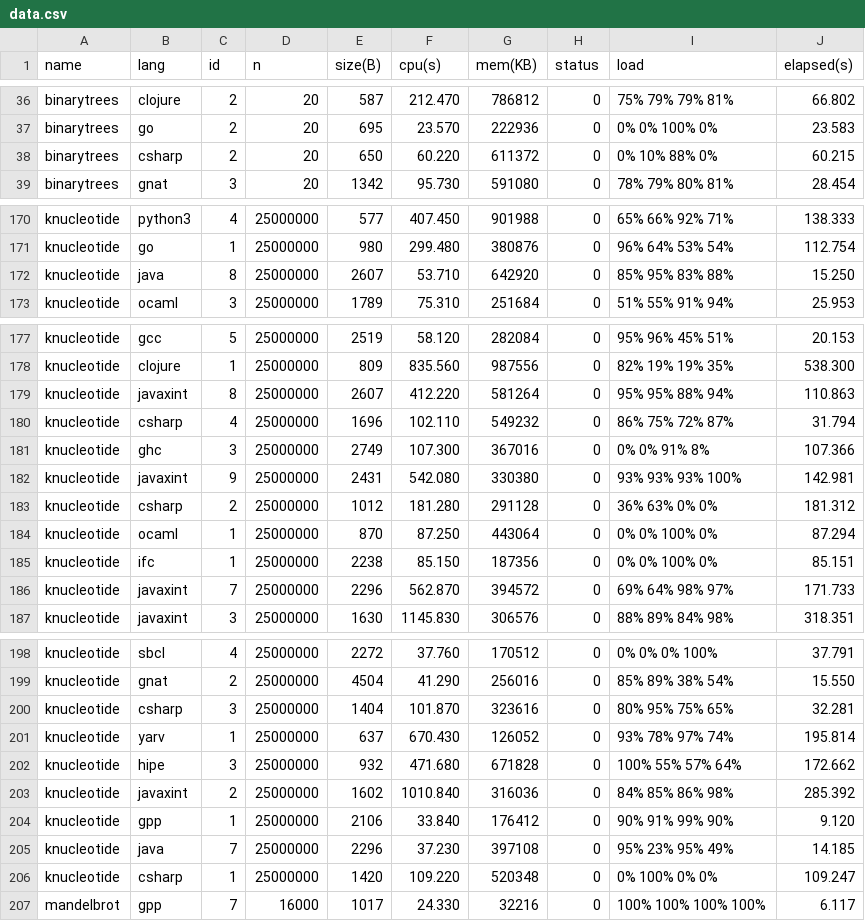
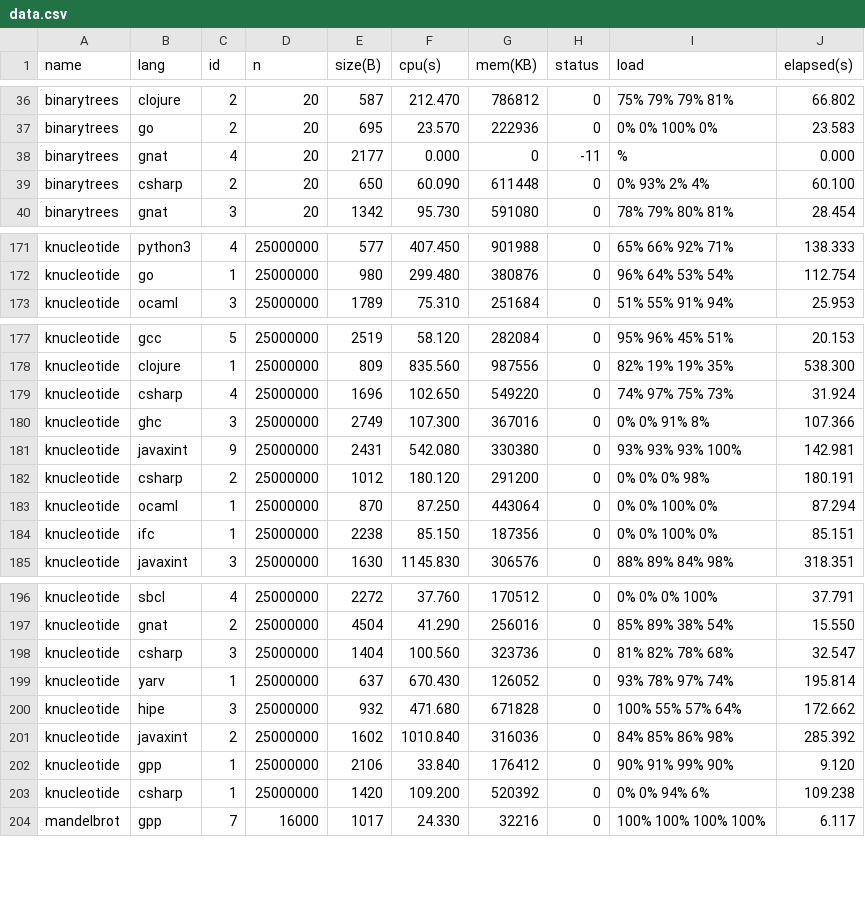
Before and after one commit to kragen/shootout, a CSV file: website/websites/u64q/data/data.csv, drawn as a sheet; only a part is shown, gaps mark what is left out; the diff covers the shown part only.

```diff
--- a/website/websites/u64q/data/data.csv
+++ b/website/websites/u64q/data/data.csv
@@ -37,3 +37,4 @@ binarytrees,clojure,2,20,587,212.470,786812,0,75% 79% 79% 81%,66.802
 binarytrees,go,2,20,695,23.570,222936,0,0% 0% 100% 0%,23.583
-binarytrees,csharp,2,20,650,60.220,611372,0,0% 10% 88% 0%,60.215
+binarytrees,gnat,4,20,2177,0.000,0,-11,%,0.000
+binarytrees,csharp,2,20,650,60.090,611448,0,0% 93% 2% 4%,60.100
 binarytrees,gnat,3,20,1342,95.730,591080,0,78% 79% 80% 81%,28.454
@@ -171,3 +172,2 @@ knucleotide,python3,4,25000000,577,407.450,901988,0,65% 66% 92% 71%,138.333
 knucleotide,go,1,25000000,980,299.480,380876,0,96% 64% 53% 54%,112.754
-knucleotide,java,8,25000000,2607,53.710,642920,0,85% 95% 83% 88%,15.250
 knucleotide,ocaml,3,25000000,1789,75.310,251684,0,51% 55% 91% 94%,25.953
@@ -178,10 +178,8 @@ knucleotide,gcc,5,25000000,2519,58.120,282084,0,95% 96% 45% 51%,20.153
 knucleotide,clojure,1,25000000,809,835.560,987556,0,82% 19% 19% 35%,538.300
-knucleotide,javaxint,8,25000000,2607,412.220,581264,0,95% 95% 88% 94%,110.863
-knucleotide,csharp,4,25000000,1696,102.110,549232,0,86% 75% 72% 87%,31.794
+knucleotide,csharp,4,25000000,1696,102.650,549220,0,74% 97% 75% 73%,31.924
 knucleotide,ghc,3,25000000,2749,107.300,367016,0,0% 0% 91% 8%,107.366
 knucleotide,javaxint,9,25000000,2431,542.080,330380,0,93% 93% 93% 100%,142.981
-knucleotide,csharp,2,25000000,1012,181.280,291128,0,36% 63% 0% 0%,181.312
+knucleotide,csharp,2,25000000,1012,180.120,291200,0,0% 0% 0% 98%,180.191
 knucleotide,ocaml,1,25000000,870,87.250,443064,0,0% 0% 100% 0%,87.294
 knucleotide,ifc,1,25000000,2238,85.150,187356,0,0% 0% 100% 0%,85.151
-knucleotide,javaxint,7,25000000,2296,562.870,394572,0,69% 64% 98% 97%,171.733
 knucleotide,javaxint,3,25000000,1630,1145.830,306576,0,88% 89% 84% 98%,318.351
@@ -199,3 +197,3 @@ knucleotide,sbcl,4,25000000,2272,37.760,170512,0,0% 0% 0% 100%,37.791
 knucleotide,gnat,2,25000000,4504,41.290,256016,0,85% 89% 38% 54%,15.550
-knucleotide,csharp,3,25000000,1404,101.870,323616,0,80% 95% 75% 65%,32.281
+knucleotide,csharp,3,25000000,1404,100.560,323736,0,81% 82% 78% 68%,32.547
 knucleotide,yarv,1,25000000,637,670.430,126052,0,93% 78% 97% 74%,195.814
@@ -204,4 +202,3 @@ knucleotide,javaxint,2,25000000,1602,1010.840,316036,0,84% 85% 86% 98%,285.392
 knucleotide,gpp,1,25000000,2106,33.840,176412,0,90% 91% 99% 90%,9.120
-knucleotide,java,7,25000000,2296,37.230,397108,0,95% 23% 95% 49%,14.185
-knucleotide,csharp,1,25000000,1420,109.220,520348,0,0% 100% 0% 0%,109.247
+knucleotide,csharp,1,25000000,1420,109.200,520392,0,0% 0% 94% 6%,109.238
 mandelbrot,gpp,7,16000,1017,24.330,32216,0,100% 100% 100% 100%,6.117
```
Also changed, not shown: 69 edited cells elsewhere in this file, website/websites/u64q/data/ndata.csv, 29 other files.
